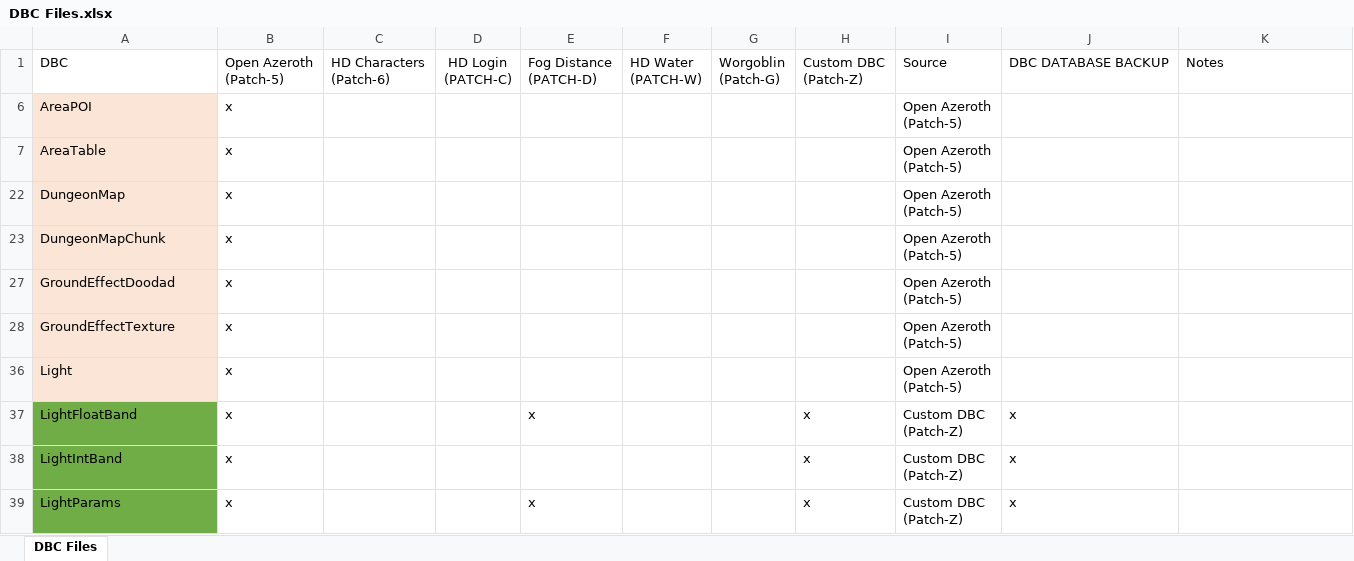
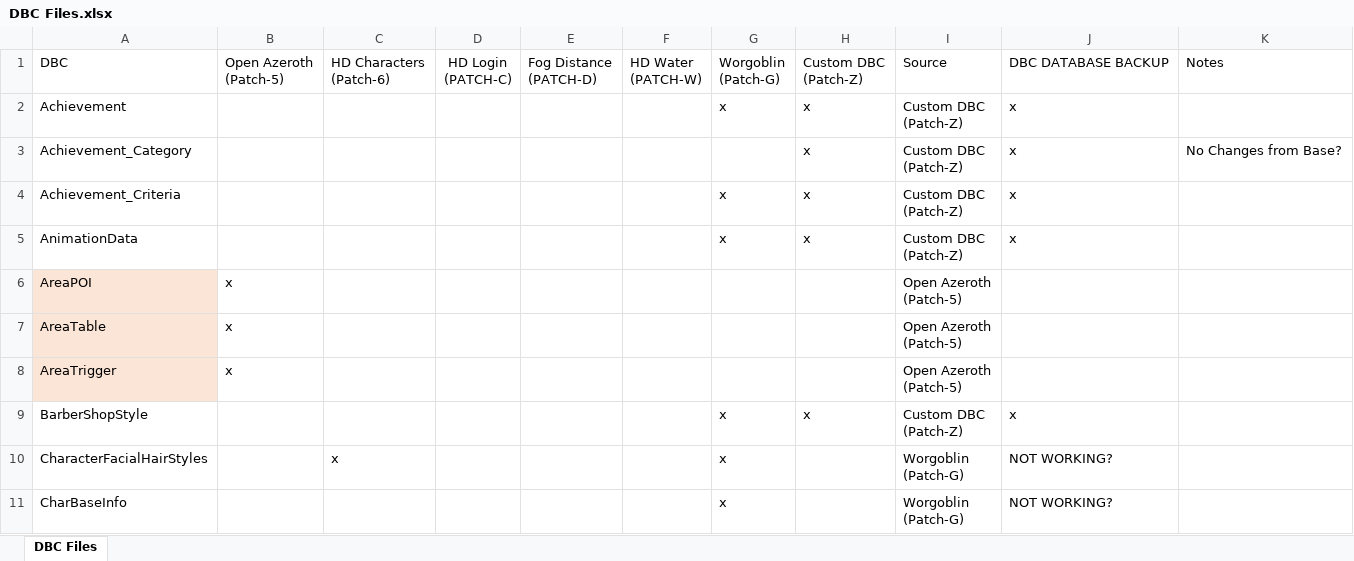
Before and after one commit to ZepplinCore-Development/Zeppelin-Craft, an Excel workbook: DBC/DBC Files.xlsx, sheet DBC Files, drawn as a sheet; only a part is shown; the shorter side is filled out with more unchanged rows; values as stored, in another font and other column widths than the file's, no borders; table styles not drawn; ↵ is a line break in a cell; the diff covers the shown part only; the diff names each change by its address in the sheet, - before the commit and + after, or states it on an @@ line.

```diff
--- a/DBC/DBC Files.xlsx (sheet DBC Files)
+++ b/DBC/DBC Files.xlsx (sheet DBC Files)
@@ row 2 unhidden: Achievement |  |  |  |  |  | x | x | Custom DBC ↵ (Patch-Z) | x @@
@@ row 3 unhidden: Achievement_Category |  |  |  |  |  |  | x | Custom DBC ↵ (Patch-Z) | x | No Changes from Base? @@
@@ row 4 unhidden: Achievement_Criteria |  |  |  |  |  | x | x | Custom DBC ↵ (Patch-Z) | x @@
@@ row 5 unhidden: AnimationData |  |  |  |  |  | x | x | Custom DBC ↵ (Patch-Z) | x @@
+row 8: AreaTrigger | x |  |  |  |  |  |  | Open Azeroth ↵ (Patch-5)
@@ row 9 unhidden: BarberShopStyle |  |  |  |  |  | x | x | Custom DBC ↵ (Patch-Z) | x @@
@@ row 10 unhidden: CharacterFacialHairStyles |  | x |  |  |  | x |  | Worgoblin ↵ (Patch-G) | NOT WORKING? @@
@@ row 11 unhidden: CharBaseInfo |  |  |  |  |  | x |  | Worgoblin ↵ (Patch-G) | NOT WORKING? @@
```
Also changed, not shown: 6 added rows and 42 hidden or unhidden rows elsewhere in this sheet, formulas that keep their value, 16 other files.
